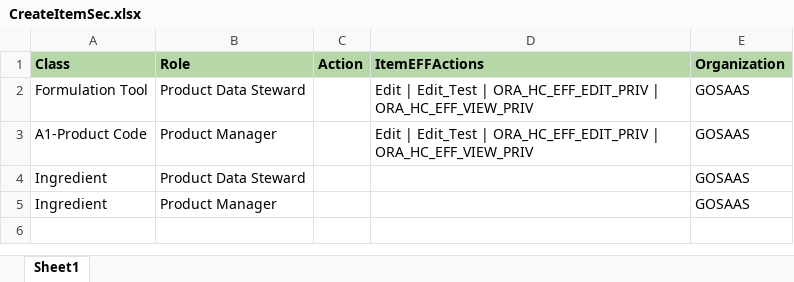
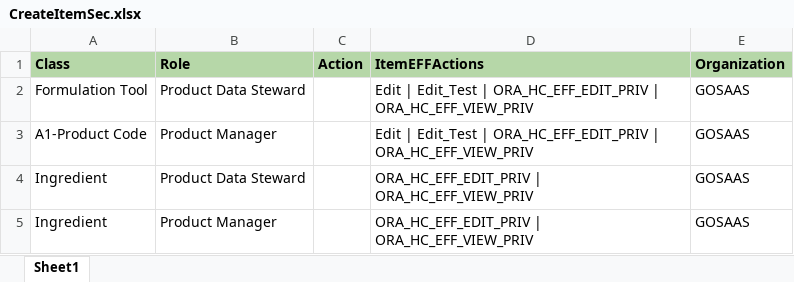
Before and after one commit to arifkhan87/makcode, an Excel workbook: Template/CreateItemSec.xlsx, sheet Sheet1, drawn as a sheet; values as stored, in another font and other column widths than the file's, no borders; the diff names each change by its address in the sheet, - before the commit and + after, or states it on an @@ line.

Commit message:
Changed Template

```diff
--- a/Template/CreateItemSec.xlsx (sheet Sheet1)
+++ b/Template/CreateItemSec.xlsx (sheet Sheet1)
-D4:D5 (ItemEFFActions): (empty)
+D4:D5 (ItemEFFActions): ORA_HC_EFF_EDIT_PRIV | ORA_HC_EFF_VIEW_PRIV
```
